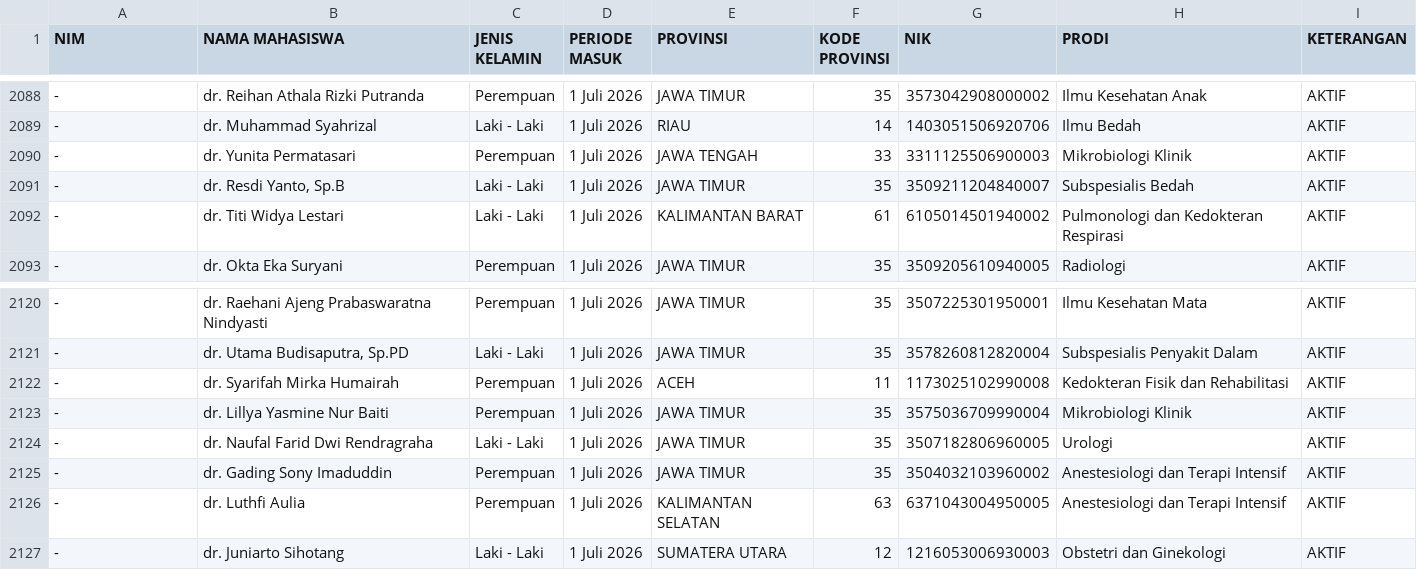
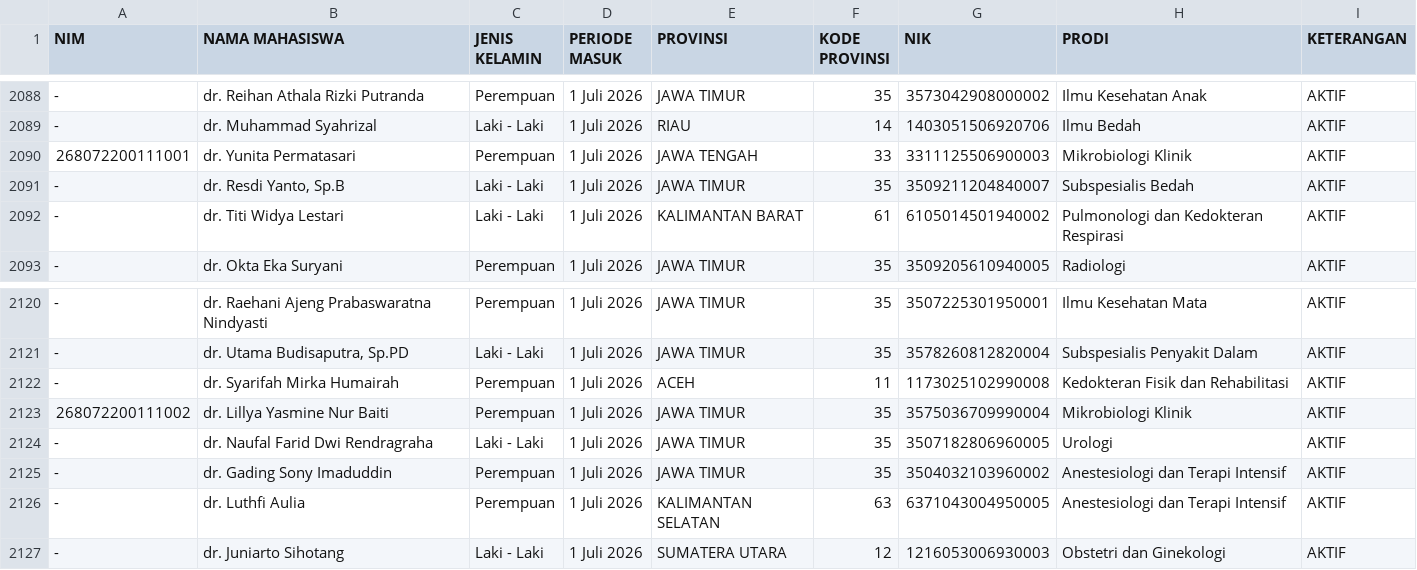
Before and after one commit to hermawanyuniarto/dashboard-ppds, a CSV file: public/data-ppds.csv, drawn as a sheet; only a part is shown, gaps mark what is left out; the diff names each change by its address in the sheet, - before the commit and + after, or states it on an @@ line.

Commit message:
Update data-ppds.csv
Update NIM

```diff
--- a/public/data-ppds.csv
+++ b/public/data-ppds.csv
-A2090 (NIM): -
+A2090 (NIM): 268072200111001
-A2123 (NIM): -
+A2123 (NIM): 268072200111002
```
